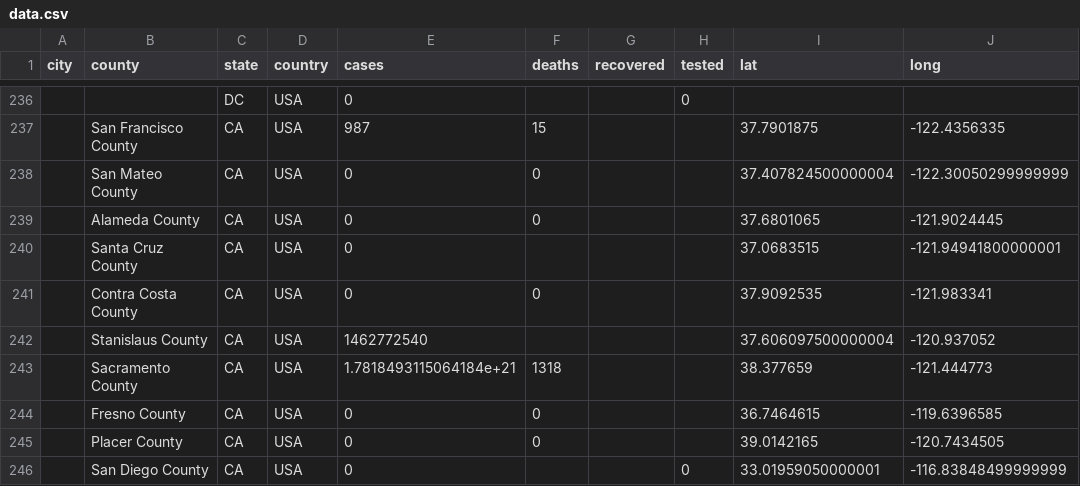
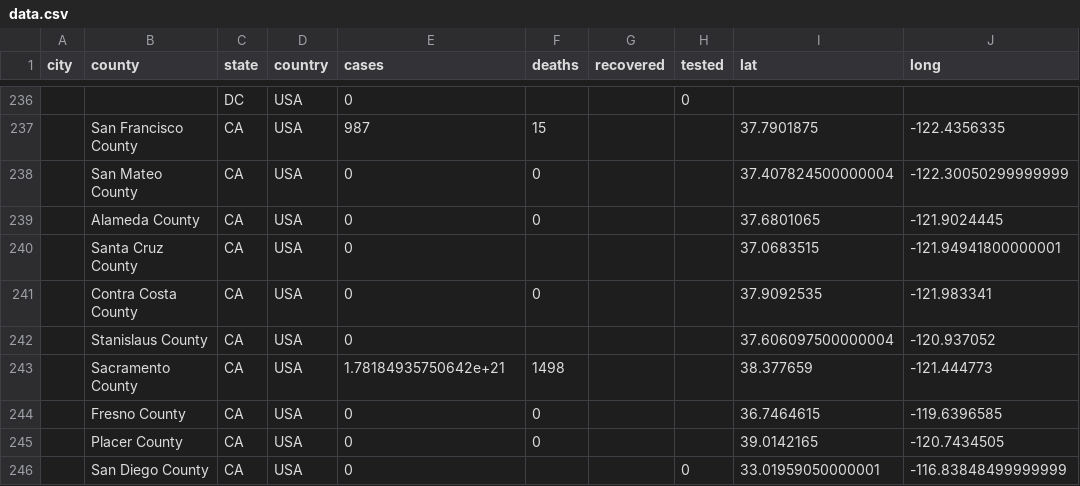
Before and after one commit to qgolsteyn/coronadatascraper, a CSV file: data.csv, drawn as a sheet; only a part is shown, gaps mark what is left out; the diff names each change by its address in the sheet, - before the commit and + after, or states it on an @@ line.

```diff
--- a/data.csv
+++ b/data.csv
-E242 (cases): 1462772540
+E242 (cases): 0
-E243 (cases): 1.7818493115064184e+21
+E243 (cases): 1.78184935750642e+21
-F243 (deaths): 1318
+F243 (deaths): 1498
```
Also changed, not shown: timeseries-jhu.csv, timeseries.csv, 2 other files.
